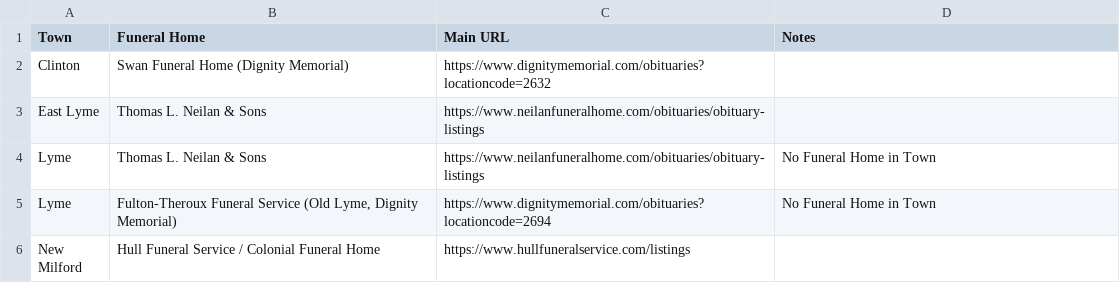
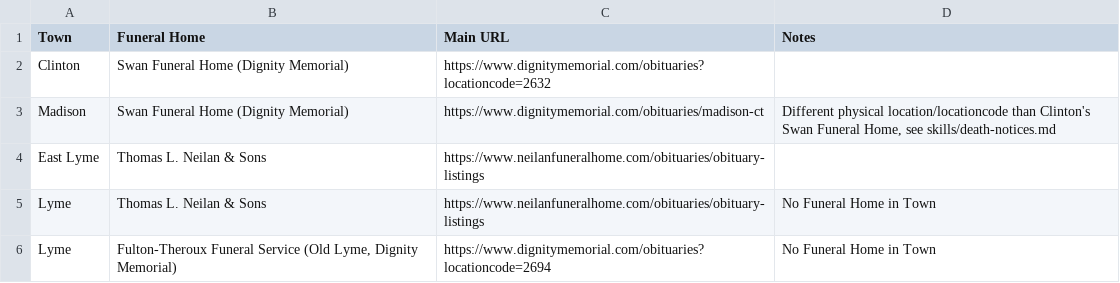
Before and after one commit to ElectricRoseStudio/AI-Journo-mooc-starter-kit, a CSV file: FuneralHomes.csv, drawn as a sheet; only a part is shown; the shorter side is filled out with more unchanged rows.

Commit message:
Add Madison to FuneralHomes.csv, log death-notices findings
Madison's Swan Funeral Home is a distinct Dignity Memorial location
from Clinton's same-named one; its batch listing was unusually clean,
no false positives among six individually verified entries.

```diff
--- a/FuneralHomes.csv
+++ b/FuneralHomes.csv
@@ -2,2 +2,3 @@ Town,Funeral Home,Main URL,Notes
 Clinton,Swan Funeral Home (Dignity Memorial),https://www.dignitymemorial.com/obituaries?locationcode=2632,
+Madison,Swan Funeral Home (Dignity Memorial),https://www.dignitymemorial.com/obituaries/madison-ct,"Different physical location/locationcode than Clinton's Swan Funeral Home, see skills/death-notices.md"
 East Lyme,Thomas L. Neilan & Sons,https://www.neilanfuneralhome.com/obituaries/obituary-listings,
```
Also changed, not shown: 1 other file.
